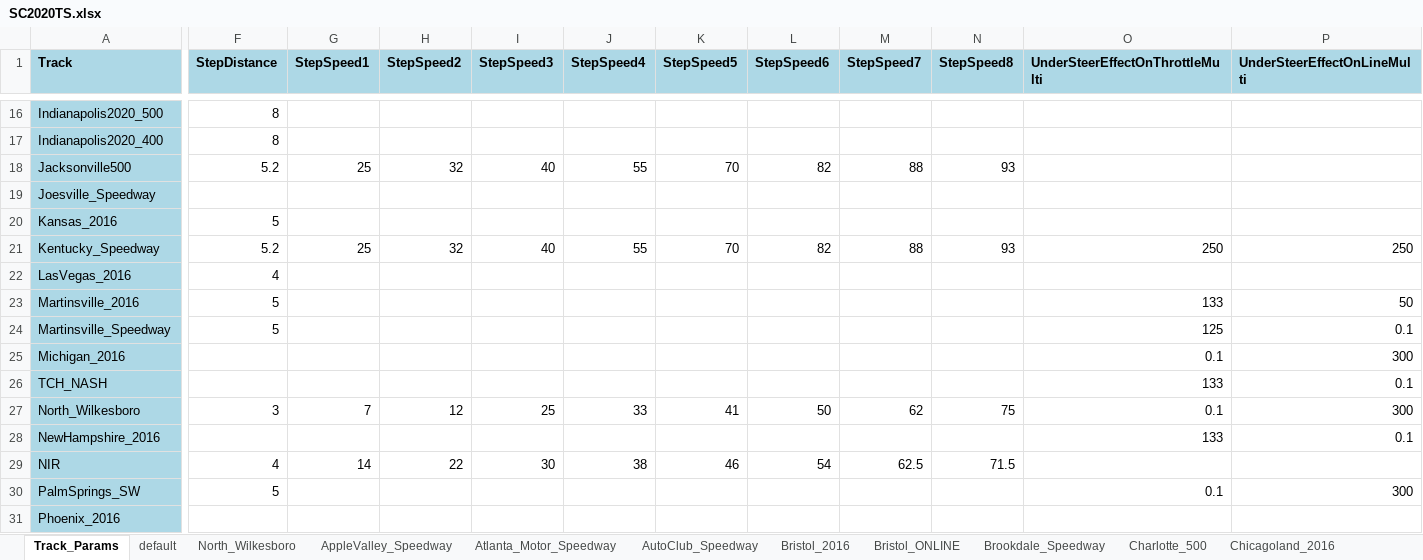
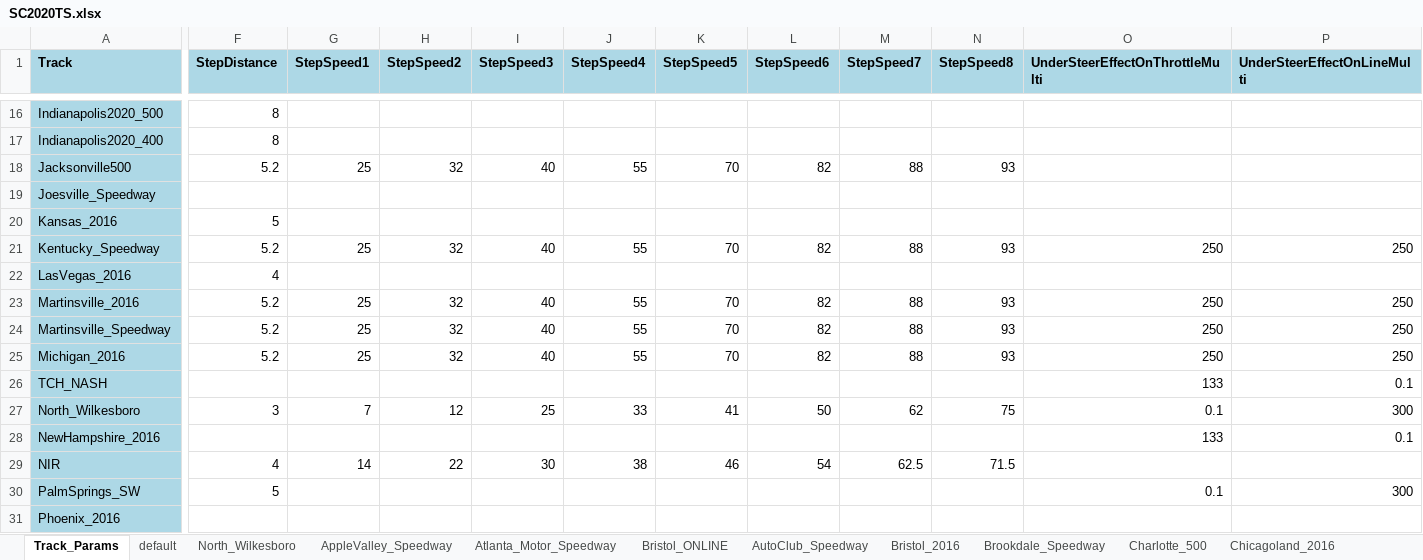
Before and after one commit to dosequis56/rfactorvehicles, an Excel workbook: SC2020TS/SC2020TS.xlsx, sheet Track_Params, drawn as a sheet; only a part is shown, gaps mark what is left out; values as stored, in another font and other column widths than the file's, no borders; the diff covers the shown part only; the diff names each change by its address in the sheet, - before the commit and + after, or states it on an @@ line.

Commit message:
Updartes to tire model etc. for tracks

```diff
--- a/SC2020TS/SC2020TS.xlsx (sheet Track_Params)
+++ b/SC2020TS/SC2020TS.xlsx (sheet Track_Params)
@@ sheet tab order changed: Track_Params | default | North_Wilkesboro | AppleValley_Speedway | Atlanta_Motor_Speedway | Bristol_ONLINE | AutoClub_Speedway | Bristol_2016 | Brookdale_Speedway | Charlotte_500 | Chicagoland_2016 @@
-F23:F24 (StepDistance): 5
+F23:F24 (StepDistance): 5.2
-G23:G25 (StepSpeed1): (empty)
+G23:G25 (StepSpeed1): 25
-H23:H25 (StepSpeed2): (empty)
+H23:H25 (StepSpeed2): 32
-I23:I25 (StepSpeed3): (empty)
+I23:I25 (StepSpeed3): 40
-J23:J25 (StepSpeed4): (empty)
+J23:J25 (StepSpeed4): 55
-K23:K25 (StepSpeed5): (empty)
+K23:K25 (StepSpeed5): 70
-L23:L25 (StepSpeed6): (empty)
+L23:L25 (StepSpeed6): 82
-M23:M25 (StepSpeed7): (empty)
+M23:M25 (StepSpeed7): 88
-N23:N25 (StepSpeed8): (empty)
+N23:N25 (StepSpeed8): 93
-O23 (UnderSteerEffectOnThrottleMulti): 133
+O23 (UnderSteerEffectOnThrottleMulti): 250
-P23 (UnderSteerEffectOnLineMulti): 50
+P23 (UnderSteerEffectOnLineMulti): 250
-O24 (UnderSteerEffectOnThrottleMulti): 125
+O24 (UnderSteerEffectOnThrottleMulti): 250
-P24 (UnderSteerEffectOnLineMulti): 0.1
+P24 (UnderSteerEffectOnLineMulti): 250
-F25 (StepDistance): (empty)
+F25 (StepDistance): 5.2
-O25 (UnderSteerEffectOnThrottleMulti): 0.1
+O25 (UnderSteerEffectOnThrottleMulti): 250
-P25 (UnderSteerEffectOnLineMulti): 300
+P25 (UnderSteerEffectOnLineMulti): 250
```
Also changed, not shown: 115 edited cells elsewhere in this sheet, sheet Martinsville_Speedway, sheet Bristol_2016, sheet Martinsville_2016, sheet Kentucky_Speedway, 3 other files.
